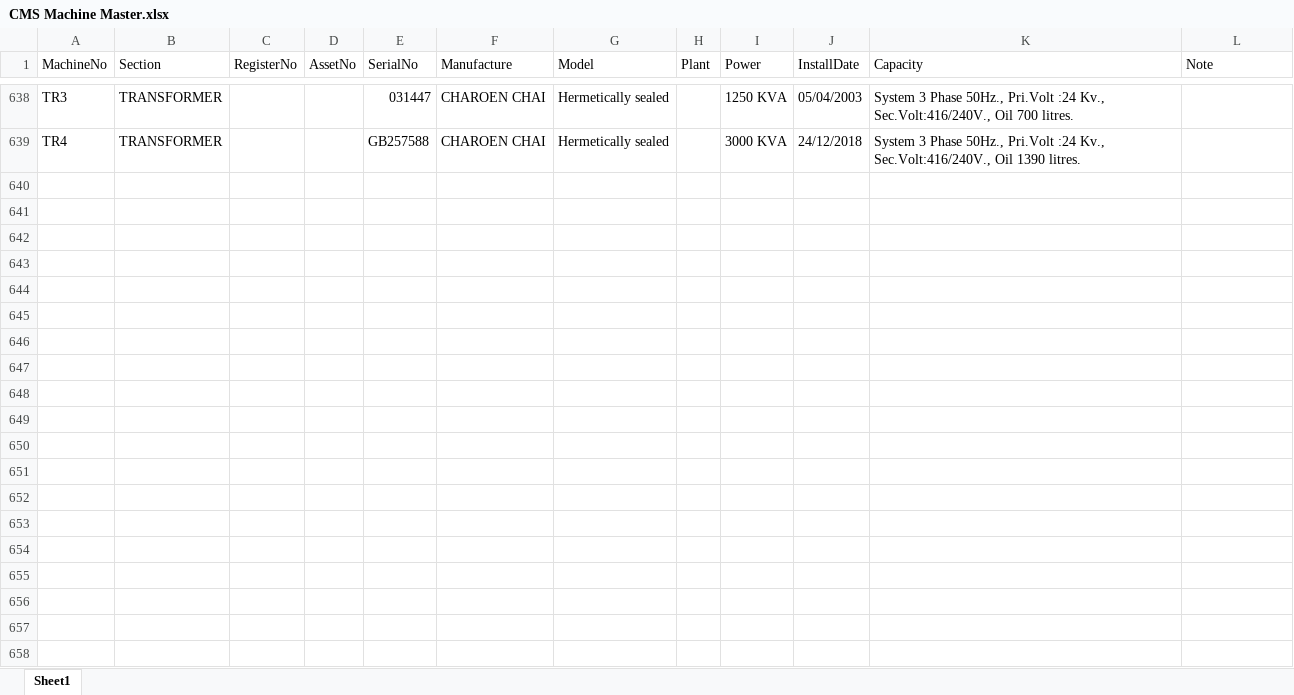
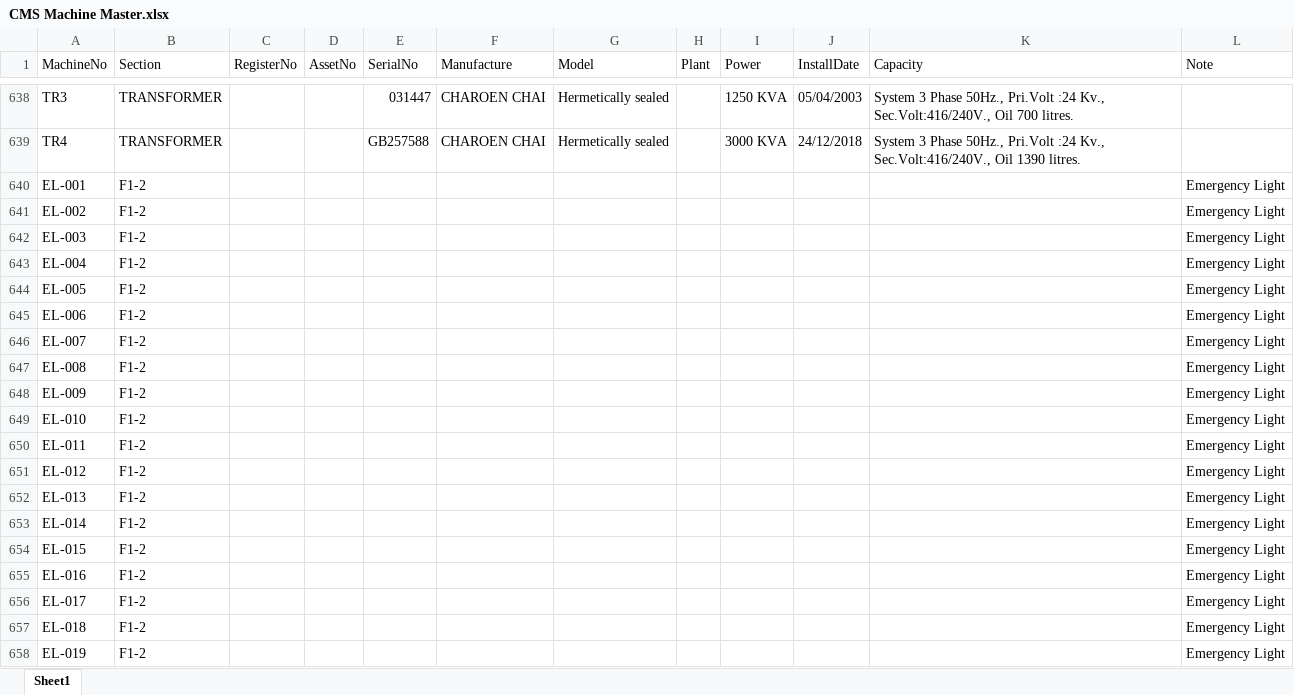
Before and after one commit to pingmpz/cms, an Excel workbook: media/CMS Machine Master.xlsx, sheet Sheet1, drawn as a sheet; only a part is shown, gaps mark what is left out; values as stored, in another font and other column widths than the file's, no cell formats; the diff covers the shown part only; the diff names each change by its address in the sheet, - before the commit and + after, or states it on an @@ line.

```diff
--- a/media/CMS Machine Master.xlsx (sheet Sheet1)
+++ b/media/CMS Machine Master.xlsx (sheet Sheet1)
+row 640: EL-001 | F1-2 |  |  |  |  |  |  |  |  |  | Emergency Light
+row 641: EL-002 | F1-2 |  |  |  |  |  |  |  |  |  | Emergency Light
+row 642: EL-003 | F1-2 |  |  |  |  |  |  |  |  |  | Emergency Light
+row 643: EL-004 | F1-2 |  |  |  |  |  |  |  |  |  | Emergency Light
+row 644: EL-005 | F1-2 |  |  |  |  |  |  |  |  |  | Emergency Light
+row 645: EL-006 | F1-2 |  |  |  |  |  |  |  |  |  | Emergency Light
+row 646: EL-007 | F1-2 |  |  |  |  |  |  |  |  |  | Emergency Light
+row 647: EL-008 | F1-2 |  |  |  |  |  |  |  |  |  | Emergency Light
+row 648: EL-009 | F1-2 |  |  |  |  |  |  |  |  |  | Emergency Light
+row 649: EL-010 | F1-2 |  |  |  |  |  |  |  |  |  | Emergency Light
+row 650: EL-011 | F1-2 |  |  |  |  |  |  |  |  |  | Emergency Light
+row 651: EL-012 | F1-2 |  |  |  |  |  |  |  |  |  | Emergency Light
+row 652: EL-013 | F1-2 |  |  |  |  |  |  |  |  |  | Emergency Light
+row 653: EL-014 | F1-2 |  |  |  |  |  |  |  |  |  | Emergency Light
+row 654: EL-015 | F1-2 |  |  |  |  |  |  |  |  |  | Emergency Light
+row 655: EL-016 | F1-2 |  |  |  |  |  |  |  |  |  | Emergency Light
+row 656: EL-017 | F1-2 |  |  |  |  |  |  |  |  |  | Emergency Light
+row 657: EL-018 | F1-2 |  |  |  |  |  |  |  |  |  | Emergency Light
+row 658: EL-019 | F1-2 |  |  |  |  |  |  |  |  |  | Emergency Light
```
Also changed, not shown: 224 added rows elsewhere in this sheet, cell formats, 19 other files.
